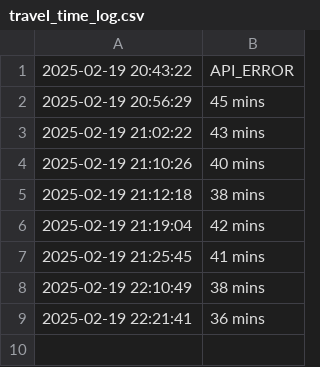
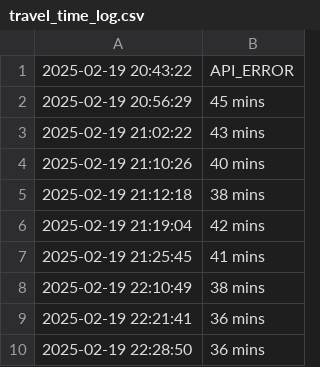
Before and after one commit to luckybajaj22031996/personal, a CSV file: travel_time_log.csv, drawn as a sheet; the diff names each change by its address in the sheet, - before the commit and + after, or states it on an @@ line.

```diff
--- a/travel_time_log.csv
+++ b/travel_time_log.csv
+row 10: 2025-02-19 22:28:50 | 36 mins
```
